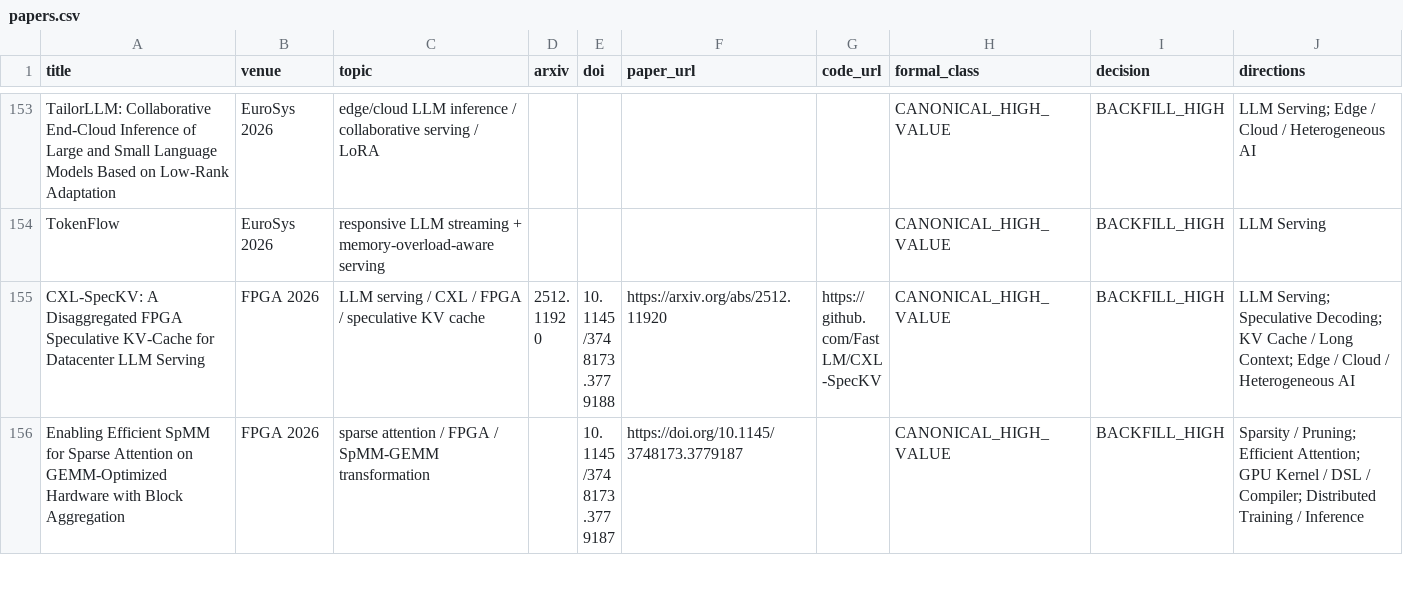
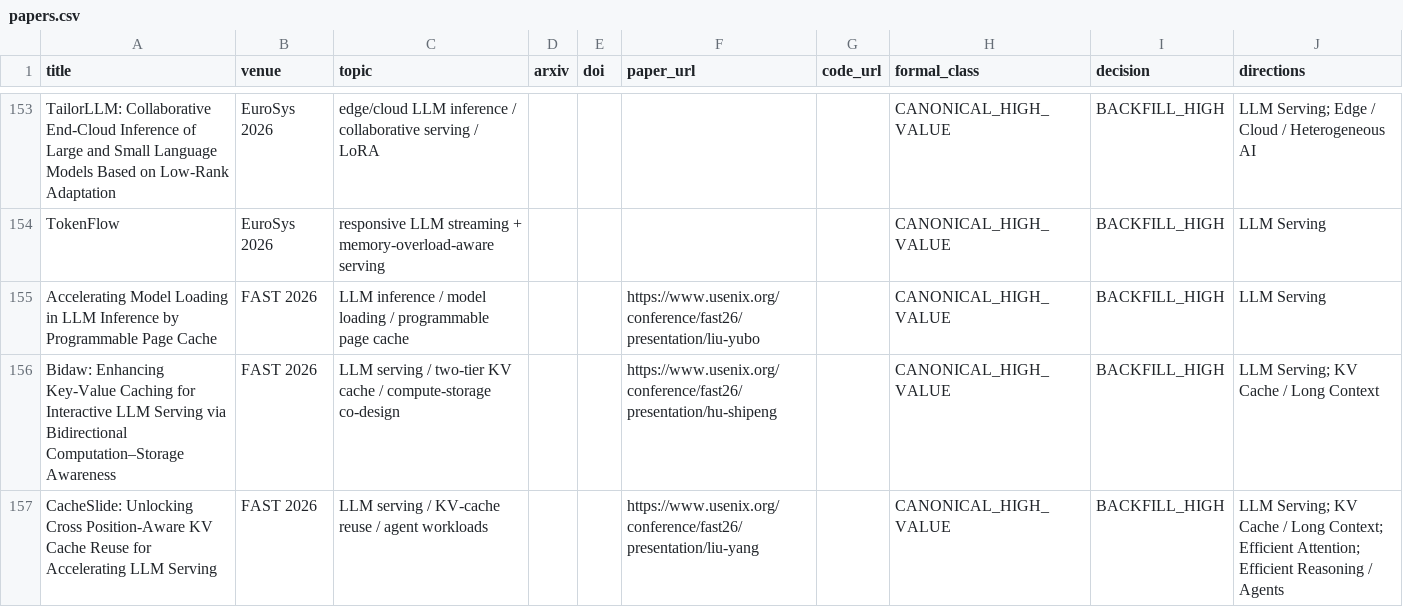
Before and after one commit to WangZhican/efficient-ml-landscape, a CSV file: data/papers.csv, drawn as a sheet; only a part is shown, gaps mark what is left out; the shorter side is filled out with more unchanged rows; the diff covers the shown part only.

Commit message:
Complete venue round3 and add FAST 2026 AI systems

```diff
--- a/data/papers.csv
+++ b/data/papers.csv
@@ -154 +154,4 @@ TailorLLM: Collaborative End-Cloud Inference of Large and Small Language Models
 TokenFlow,EuroSys 2026,responsive LLM streaming + memory-overload-aware serving,,,,,CANONICAL_HIGH_VALUE,BACKFILL_HIGH,LLM Serving
+Accelerating Model Loading in LLM Inference by Programmable Page Cache,FAST 2026,LLM inference / model loading / programmable page cache,,,https://www.usenix.org/conference/fast26/presentation/liu-yubo,,CANONICAL_HIGH_VALUE,BACKFILL_HIGH,LLM Serving
+Bidaw: Enhancing Key-Value Caching for Interactive LLM Serving via Bidirectional Computation–Storage Awareness,FAST 2026,LLM serving / two-tier KV cache / compute-storage co-design,,,https://www.usenix.org/conference/fast26/presentation/hu-shipeng,,CANONICAL_HIGH_VALUE,BACKFILL_HIGH,LLM Serving; KV Cache / Long Context
+CacheSlide: Unlocking Cross Position-Aware KV Cache Reuse for Accelerating LLM Serving,FAST 2026,LLM serving / KV-cache reuse / agent workloads,,,https://www.usenix.org/conference/fast26/presentation/liu-yang,,CANONICAL_HIGH_VALUE,BACKFILL_HIGH,LLM Serving; KV Cache / Long Context; Efficient Attention; Efficient Reasoning / Agents
```
Also changed, not shown: 3 added rows elsewhere in this file, 11 other files.
